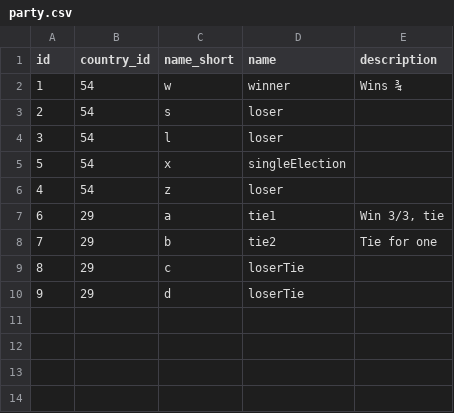
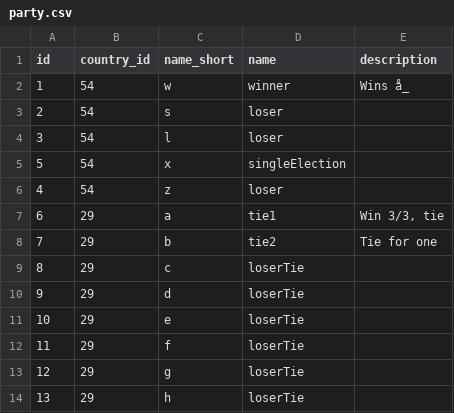
Before and after one commit to HishamAssi/A2_343, a CSV file: data/q2_test/party.csv, drawn as a sheet; the diff names each change by its address in the sheet, - before the commit and + after, or states it on an @@ line.

Commit message:
Added the test case where two parties have tied morethan average

```diff
--- a/data/q2_test/party.csv
+++ b/data/q2_test/party.csv
-E2 (description): Wins ¾
+E2 (description): Wins å_
+row 11: 10 | 29 | e | loserTie
+row 12: 11 | 29 | f | loserTie
+row 13: 12 | 29 | g | loserTie
+row 14: 13 | 29 | h | loserTie
```
Also changed, not shown: data/q2_test/election_result.csv.
